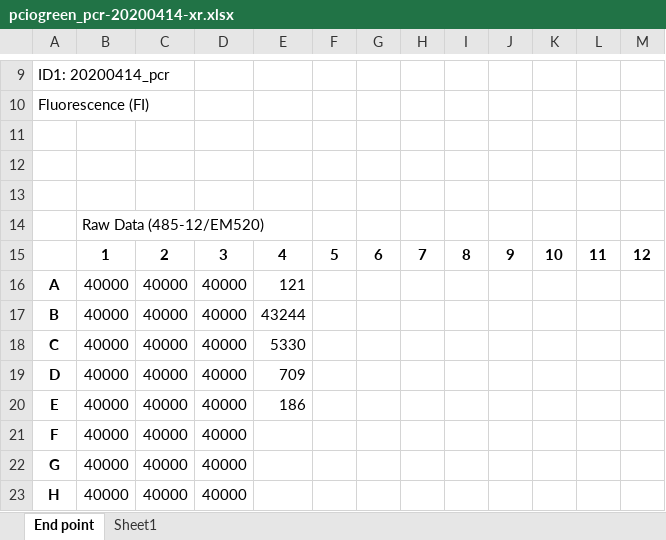
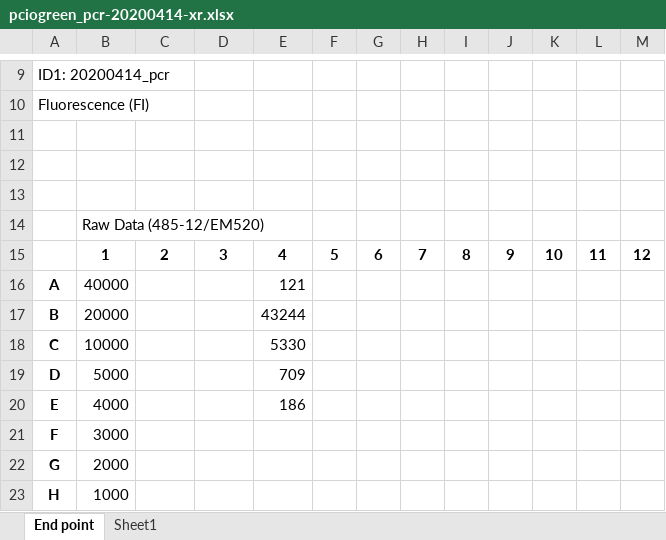
Before and after one commit to ESR-NZ/opentrons_protocols, an Excel workbook: pciogreen_pcr-20200414-xr.xlsx, sheet End point, drawn as a sheet; only a part is shown, gaps mark what is left out; values as stored, in another font and other column widths than the file's, no borders; removed rows and columns are numbered as before the commit, all else as after; the diff names each change by its address in the sheet, - before the commit and + after, or states it on an @@ line.

```diff
--- a/pciogreen_pcr-20200414-xr.xlsx (sheet End point)
+++ b/pciogreen_pcr-20200414-xr.xlsx (sheet End point)
-C16:C20: 40000
+C16:C20: (empty)
-D16:D20: 40000
+D16:D20: (empty)
-B17: 40000
+B17: 20000
-B18: 40000
+B18: 10000
-B19: 40000
+B19: 5000
-B20: 40000
+B20: 4000
-row 21: F | 40000 | 40000 | 40000
-row 22: G | 40000 | 40000 | 40000
-row 23: H | 40000 | 40000 | 40000
+row 21: F | 3000
+row 22: G | 2000
+row 23: H | 1000
```
Also changed, not shown: 2 other files.
